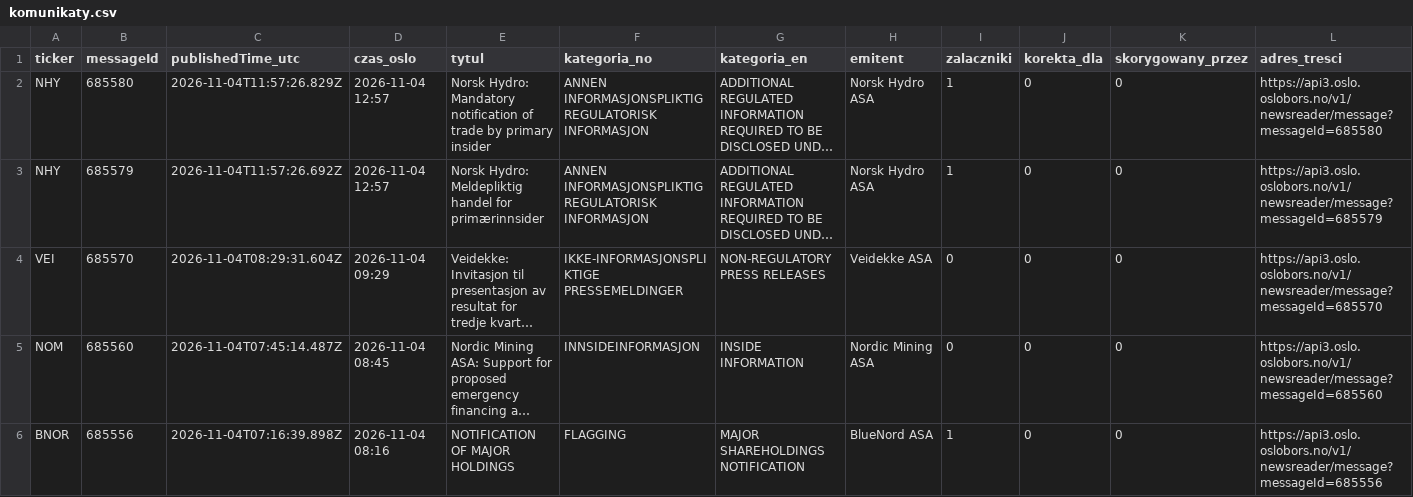
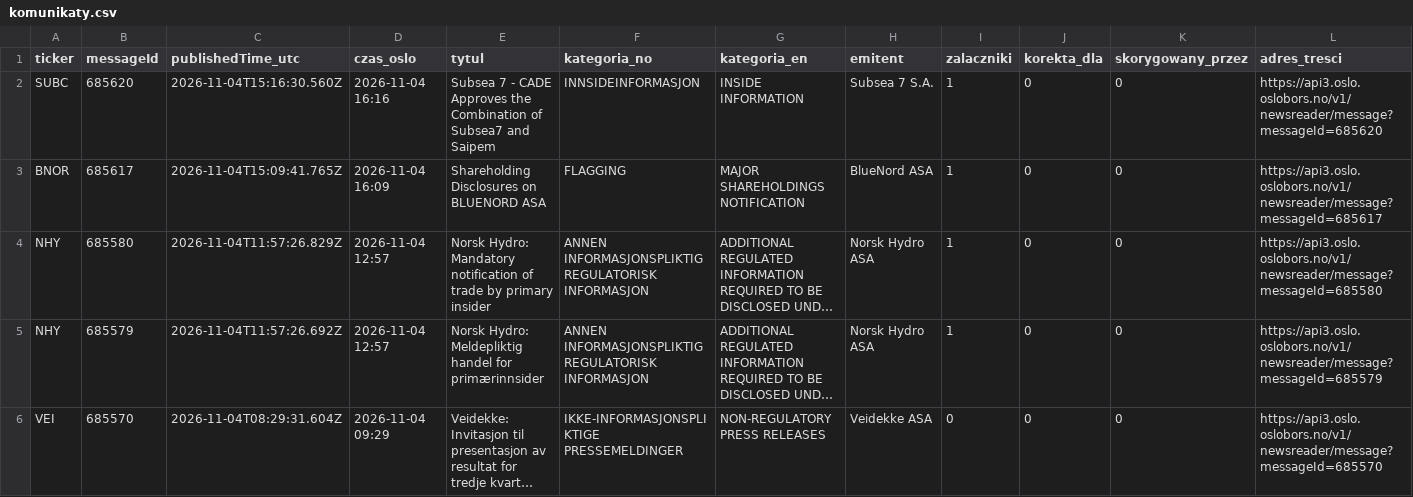
Before and after one commit to Kozienice/oslo-bors-dane-, a CSV file: data/komunikaty.csv, drawn as a sheet; only a part is shown; the shorter side is filled out with more unchanged rows; long unchanged cells end in …; the diff names each change by its address in the sheet, - before the commit and + after, or states it on an @@ line.

```diff
--- a/data/komunikaty.csv
+++ b/data/komunikaty.csv
+row 2: SUBC | 685620 | 2026-11-04T15:16:30.560Z | 2026-11-04 16:16 | Subsea 7 - CADE Approves the Combination of Subsea7 and Saipem | INNSIDEINFORMASJON | INSIDE INFORMATION | Subsea 7 S.A. | 1 | 0 | 0 | https://api3.oslo.oslobors.no/v1/newsreader/message?messageId=685620
+row 3: BNOR | 685617 | 2026-11-04T15:09:41.765Z | 2026-11-04 16:09 | Shareholding Disclosures on BLUENORD ASA | FLAGGING | MAJOR SHAREHOLDINGS NOTIFICATION | BlueNord ASA | 1 | 0 | 0 | https://api3.oslo.oslobors.no/v1/newsreader/message?messageId=685617
```
Also changed, not shown: data/raw/norges_bank/exr.csv, data/waluty.csv, 37 other files.
